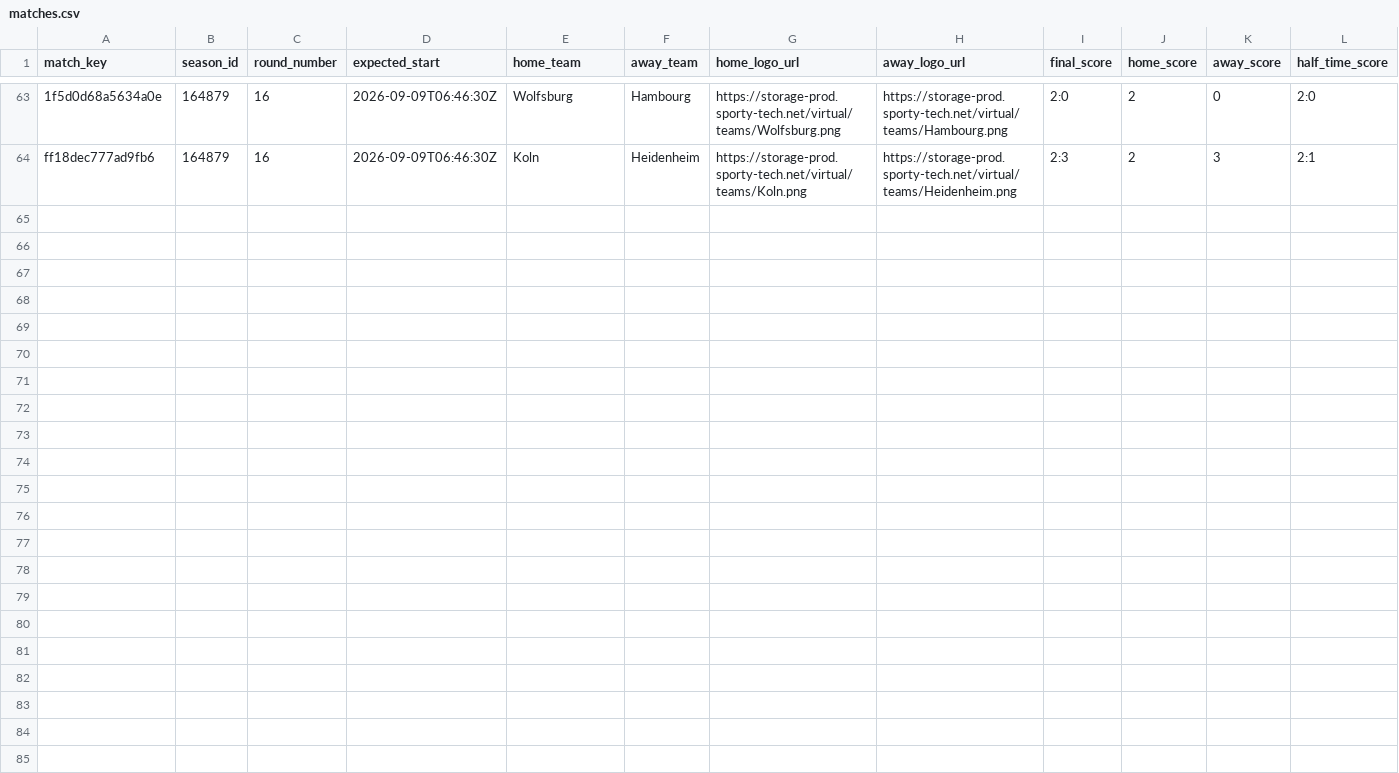
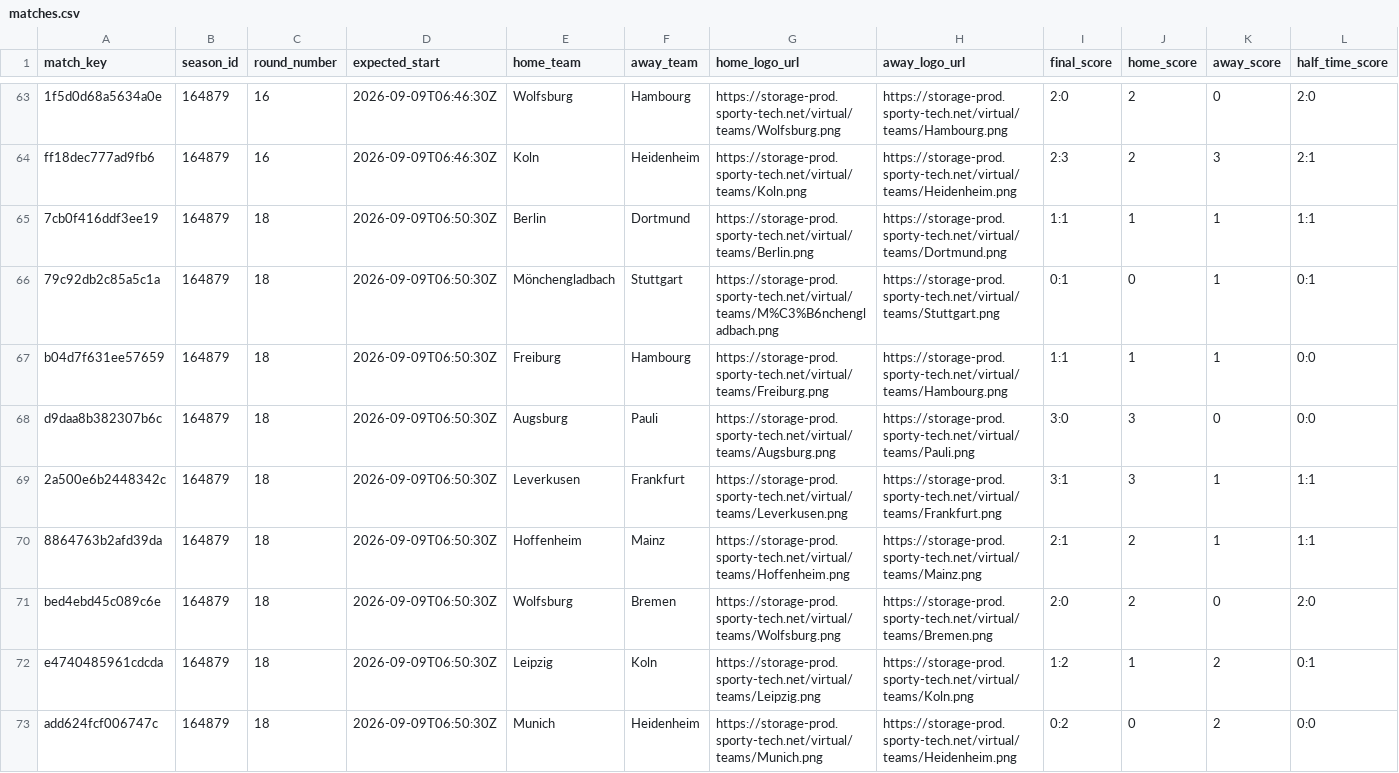
Before and after one commit to michaeldiary77-sys/virtual-leagues-collector, a CSV file: data/8043_german-league/matches.csv, drawn as a sheet; only a part is shown, gaps mark what is left out; rows hold the shown columns only; the diff names each change by its address in the sheet, - before the commit and + after, or states it on an @@ line.

```diff
--- a/data/8043_german-league/matches.csv
+++ b/data/8043_german-league/matches.csv
+row 65: 7cb0f416ddf3ee19 | 164879 | 18 | 2026-09-09T06:50:30Z | Berlin | Dortmund | https://storage-prod.sporty-tech.net/virtual/teams/Berlin.png | https://storage-prod.sporty-tech.net/virtual/teams/Dortmund.png | 1:1 | 1 | 1 | 1:1
+row 66: 79c92db2c85a5c1a | 164879 | 18 | 2026-09-09T06:50:30Z | Mönchengladbach | Stuttgart | https://storage-prod.sporty-tech.net/virtual/teams/M%C3%B6nchengladbach.png | https://storage-prod.sporty-tech.net/virtual/teams/Stuttgart.png | 0:1 | 0 | 1 | 0:1
+row 67: b04d7f631ee57659 | 164879 | 18 | 2026-09-09T06:50:30Z | Freiburg | Hambourg | https://storage-prod.sporty-tech.net/virtual/teams/Freiburg.png | https://storage-prod.sporty-tech.net/virtual/teams/Hambourg.png | 1:1 | 1 | 1 | 0:0
+row 68: d9daa8b382307b6c | 164879 | 18 | 2026-09-09T06:50:30Z | Augsburg | Pauli | https://storage-prod.sporty-tech.net/virtual/teams/Augsburg.png | https://storage-prod.sporty-tech.net/virtual/teams/Pauli.png | 3:0 | 3 | 0 | 0:0
+row 69: 2a500e6b2448342c | 164879 | 18 | 2026-09-09T06:50:30Z | Leverkusen | Frankfurt | https://storage-prod.sporty-tech.net/virtual/teams/Leverkusen.png | https://storage-prod.sporty-tech.net/virtual/teams/Frankfurt.png | 3:1 | 3 | 1 | 1:1
+row 70: 8864763b2afd39da | 164879 | 18 | 2026-09-09T06:50:30Z | Hoffenheim | Mainz | https://storage-prod.sporty-tech.net/virtual/teams/Hoffenheim.png | https://storage-prod.sporty-tech.net/virtual/teams/Mainz.png | 2:1 | 2 | 1 | 1:1
+row 71: bed4ebd45c089c6e | 164879 | 18 | 2026-09-09T06:50:30Z | Wolfsburg | Bremen | https://storage-prod.sporty-tech.net/virtual/teams/Wolfsburg.png | https://storage-prod.sporty-tech.net/virtual/teams/Bremen.png | 2:0 | 2 | 0 | 2:0
+row 72: e4740485961cdcda | 164879 | 18 | 2026-09-09T06:50:30Z | Leipzig | Koln | https://storage-prod.sporty-tech.net/virtual/teams/Leipzig.png | https://storage-prod.sporty-tech.net/virtual/teams/Koln.png | 1:2 | 1 | 2 | 0:1
+row 73: add624fcf006747c | 164879 | 18 | 2026-09-09T06:50:30Z | Munich | Heidenheim | https://storage-prod.sporty-tech.net/virtual/teams/Munich.png | https://storage-prod.sporty-tech.net/virtual/teams/Heidenheim.png | 0:2 | 0 | 2 | 0:0
```
Also changed, not shown: data/8042_french-league/matches.csv, data/8044_portuguese-league/matches.csv, 35 other files.
